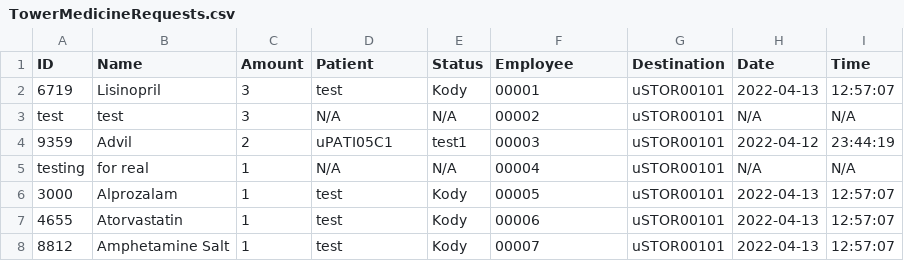
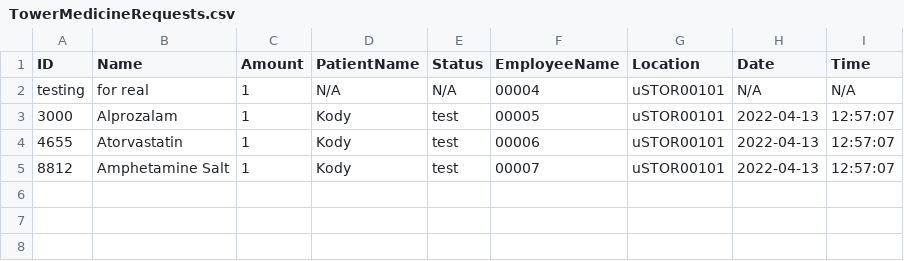
Before and after one commit to CS3733-D22-Team-U/CS3733-D22-Team-U-Final-Iteration, a CSV file: csvTables/TowerMedicineRequests.csv, drawn as a sheet.

Commit message:
MedicineRequest now has an edit page employee and destination combo boxes don't update properly, not sure why
removed unused fields from CompServ controller and fxml

```diff
--- a/csvTables/TowerMedicineRequests.csv
+++ b/csvTables/TowerMedicineRequests.csv
@@ -1,8 +1,5 @@
-ID,Name,Amount,Patient,Status,Employee,Destination,Date,Time
-6719,Lisinopril,3,test,Kody,00001,uSTOR00101,2022-04-13,12:57:07
-test,test,3,N/A,N/A,00002,uSTOR00101,N/A,N/A
-9359,Advil,2,uPATI05C1,test1,00003,uSTOR00101,2022-04-12,23:44:19
+ID,Name,Amount,PatientName,Status,EmployeeName,Location,Date,Time
 testing,for real,1,N/A,N/A,00004,uSTOR00101,N/A,N/A
-3000,Alprozalam,1,test,Kody,00005,uSTOR00101,2022-04-13,12:57:07
-4655,Atorvastatin,1,test,Kody,00006,uSTOR00101,2022-04-13,12:57:07
-8812,Amphetamine Salt,1,test,Kody,00007,uSTOR00101,2022-04-13,12:57:07
+3000,Alprozalam,1,Kody,test,00005,uSTOR00101,2022-04-13,12:57:07
+4655,Atorvastatin,1,Kody,test,00006,uSTOR00101,2022-04-13,12:57:07
+8812,Amphetamine Salt,1,Kody,test,00007,uSTOR00101,2022-04-13,12:57:07
```
Also changed, not shown: 4 other files.
